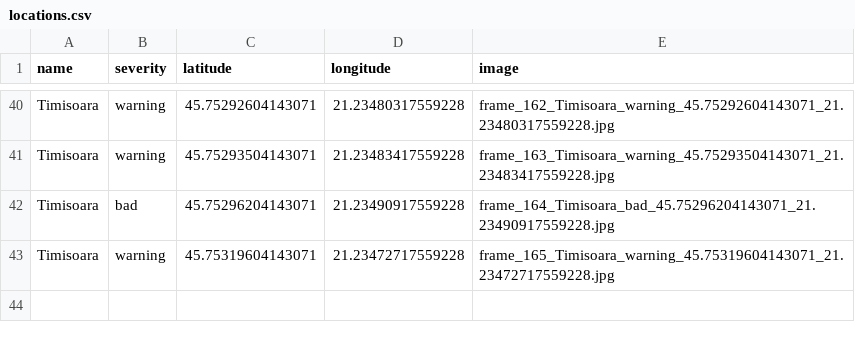
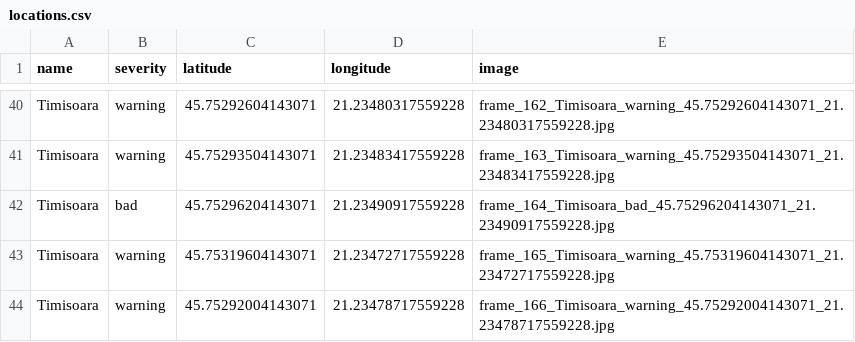
Before and after one commit to MariaBunas/CyberPeak, a CSV file: Dataset/locations.csv, drawn as a sheet; only a part is shown, gaps mark what is left out; the diff names each change by its address in the sheet, - before the commit and + after, or states it on an @@ line.

Commit message:
FileUpdated

```diff
--- a/Dataset/locations.csv
+++ b/Dataset/locations.csv
+row 44: Timisoara | warning | 45.75292004143071 | 21.23478717559228 | frame_166_Timisoara_warning_45.75292004143071_21.23478717559228.jpg
```
